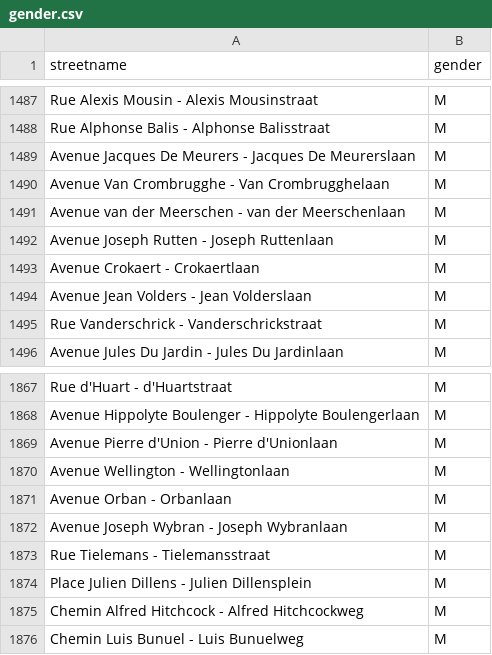
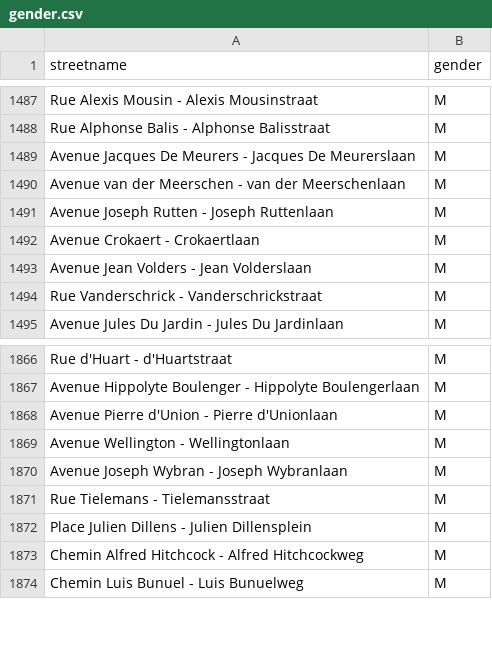
Before and after one commit to EqualStreetNames/equalstreetnames, a CSV file: static/gender.csv, drawn as a sheet; only a part is shown, gaps mark what is left out; the diff names each change by its address in the sheet, - before the commit and + after, or states it on an @@ line.

Commit message:
🗃 Update data

```diff
--- a/static/gender.csv
+++ b/static/gender.csv
-row 1490: Avenue Van Crombrugghe - Van Crombrugghelaan | M
-row 1871: Avenue Orban - Orbanlaan | M
```
Also changed, not shown: 4 other files.
